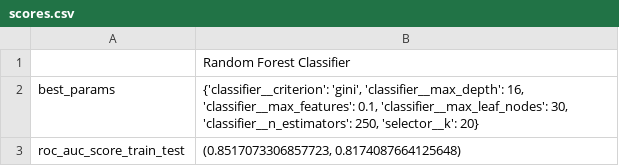
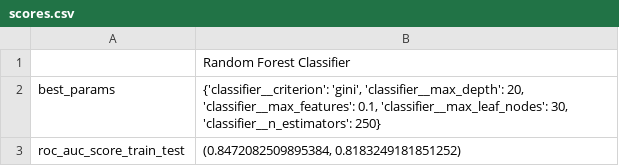
Before and after one commit to czubert/ML_project, a CSV file: downloads/scores.csv, drawn as a sheet.

```diff
--- a/downloads/scores.csv
+++ b/downloads/scores.csv
@@ -1,3 +1,3 @@
 ,Random Forest Classifier
-best_params,"{'classifier__criterion': 'gini', 'classifier__max_depth': 16, 'classifier__max_features': 0.1, 'classifier__max_leaf_nodes': 30, 'classifier__n_estimators': 250, 'selector__k': 20}"
-roc_auc_score_train_test,"(0.8517073306857723, 0.8174087664125648)"
+best_params,"{'classifier__criterion': 'gini', 'classifier__max_depth': 20, 'classifier__max_features': 0.1, 'classifier__max_leaf_nodes': 30, 'classifier__n_estimators': 250}"
+roc_auc_score_train_test,"(0.8472082509895384, 0.8183249181851252)"
```
Also changed, not shown: 14 other files.
